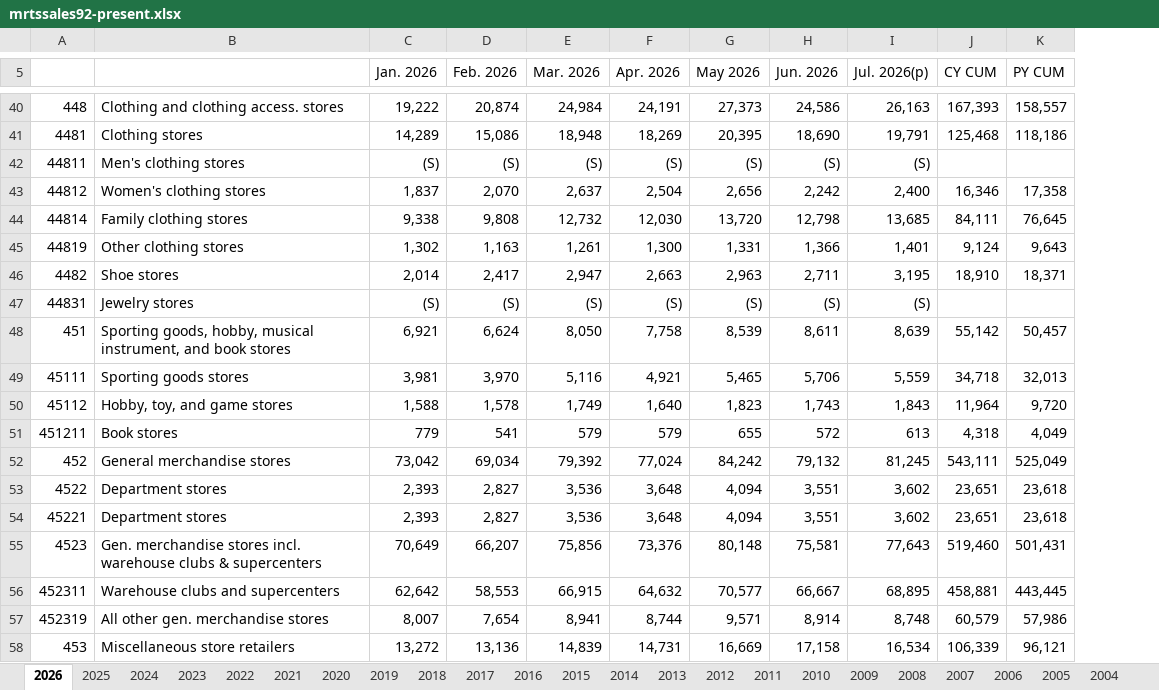
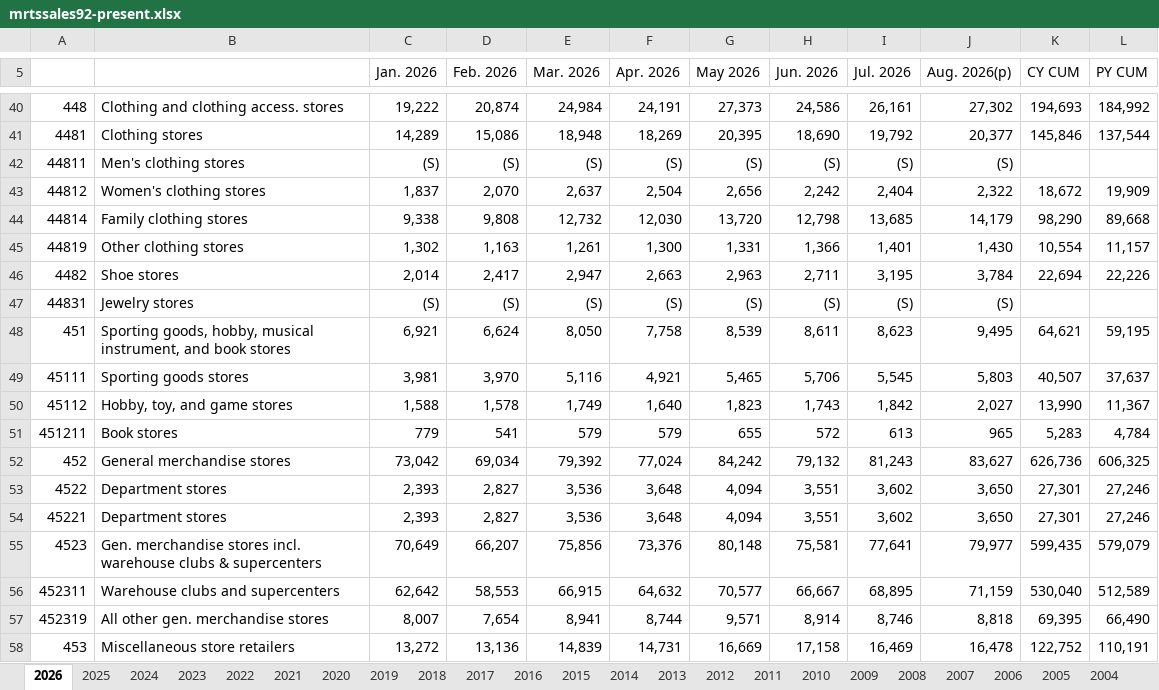
Before and after one commit to User5017/credit-card-data, an Excel workbook: data/raw/census/latest/mrtssales92-present.xlsx, sheet 2026, drawn as a sheet; only a part is shown, gaps mark what is left out; values as stored, in another font and other column widths than the file's, no borders; removed rows and columns are numbered as before the commit, all else as after; the diff covers the shown part only; the diff names each change by its address in the sheet, - before the commit and + after, or states it on an @@ line.

```diff
--- a/data/raw/census/latest/mrtssales92-present.xlsx (sheet 2026)
+++ b/data/raw/census/latest/mrtssales92-present.xlsx (sheet 2026)
-column I (Jul. 2026(p)), rows 40-58: 26,163 | 19,791 | (S) | 2,400 | 13,685 | 1,401 | 3,195 | (S) | 8,639 | 5,559 | 1,843 | 613 | 81,245 | 3,602 | 3,602 | 77,643 | 68,895 | 8,748 | 16,534
+column I (Jul. 2026), rows 40-58: 26,161 | 19,792 | (S) | 2,404 | 13,685 | 1,401 | 3,195 | (S) | 8,623 | 5,545 | 1,842 | 613 | 81,243 | 3,602 | 3,602 | 77,641 | 68,895 | 8,746 | 16,469
+column J (Aug. 2026(p)), rows 40-58: 27,302 | 20,377 | (S) | 2,322 | 14,179 | 1,430 | 3,784 | (S) | 9,495 | 5,803 | 2,027 | 965 | 83,627 | 3,650 | 3,650 | 79,977 | 71,159 | 8,818 | 16,478
-K40 (CY CUM): 167,393
+K40 (CY CUM): 194,693
-L40 (PY CUM): 158,557
+L40 (PY CUM): 184,992
-K41 (CY CUM): 125,468
+K41 (CY CUM): 145,846
-L41 (PY CUM): 118,186
+L41 (PY CUM): 137,544
-K43 (CY CUM): 16,346
+K43 (CY CUM): 18,672
-L43 (PY CUM): 17,358
+L43 (PY CUM): 19,909
-K44 (CY CUM): 84,111
+K44 (CY CUM): 98,290
-L44 (PY CUM): 76,645
+L44 (PY CUM): 89,668
-K45 (CY CUM): 9,124
+K45 (CY CUM): 10,554
-L45 (PY CUM): 9,643
+L45 (PY CUM): 11,157
-K46 (CY CUM): 18,910
+K46 (CY CUM): 22,694
-L46 (PY CUM): 18,371
+L46 (PY CUM): 22,226
-K48 (CY CUM): 55,142
+K48 (CY CUM): 64,621
-L48 (PY CUM): 50,457
+L48 (PY CUM): 59,195
-K49 (CY CUM): 34,718
+K49 (CY CUM): 40,507
-L49 (PY CUM): 32,013
+L49 (PY CUM): 37,637
-K50 (CY CUM): 11,964
+K50 (CY CUM): 13,990
-L50 (PY CUM): 9,720
+L50 (PY CUM): 11,367
-K51 (CY CUM): 4,318
+K51 (CY CUM): 5,283
-L51 (PY CUM): 4,049
+L51 (PY CUM): 4,784
-K52 (CY CUM): 543,111
+K52 (CY CUM): 626,736
-L52 (PY CUM): 525,049
+L52 (PY CUM): 606,325
-K53:K54 (CY CUM): 23,651
+K53:K54 (CY CUM): 27,301
-L53:L54 (PY CUM): 23,618
+L53:L54 (PY CUM): 27,246
-K55 (CY CUM): 519,460
+K55 (CY CUM): 599,435
-L55 (PY CUM): 501,431
+L55 (PY CUM): 579,079
-K56 (CY CUM): 458,881
+K56 (CY CUM): 530,040
-L56 (PY CUM): 443,445
+L56 (PY CUM): 512,589
-K57 (CY CUM): 60,579
+K57 (CY CUM): 69,395
-L57 (PY CUM): 57,986
+L57 (PY CUM): 66,490
-K58 (CY CUM): 106,339
+K58 (CY CUM): 122,752
-L58 (PY CUM): 96,121
+L58 (PY CUM): 110,191
```
Also changed, not shown: 82 edited cells elsewhere in this sheet, sheet 2025, 37 other files.
